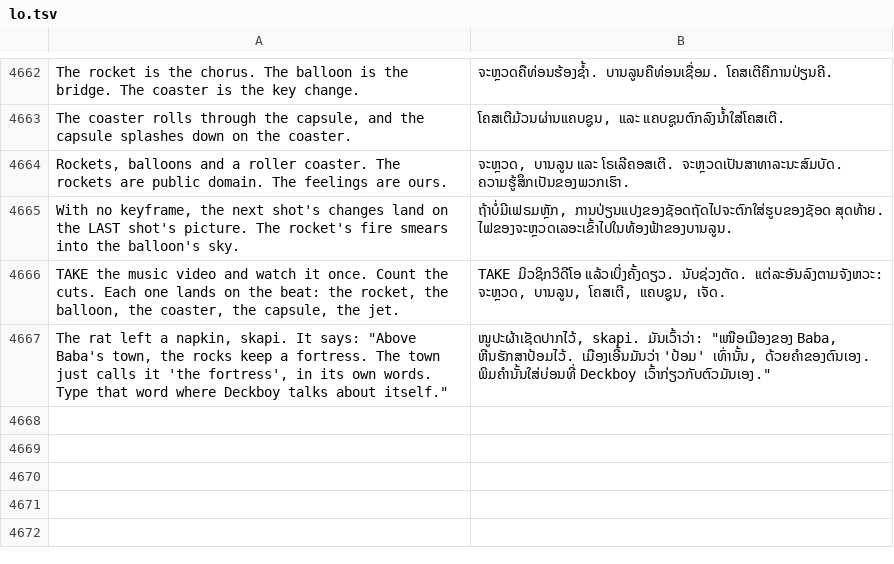
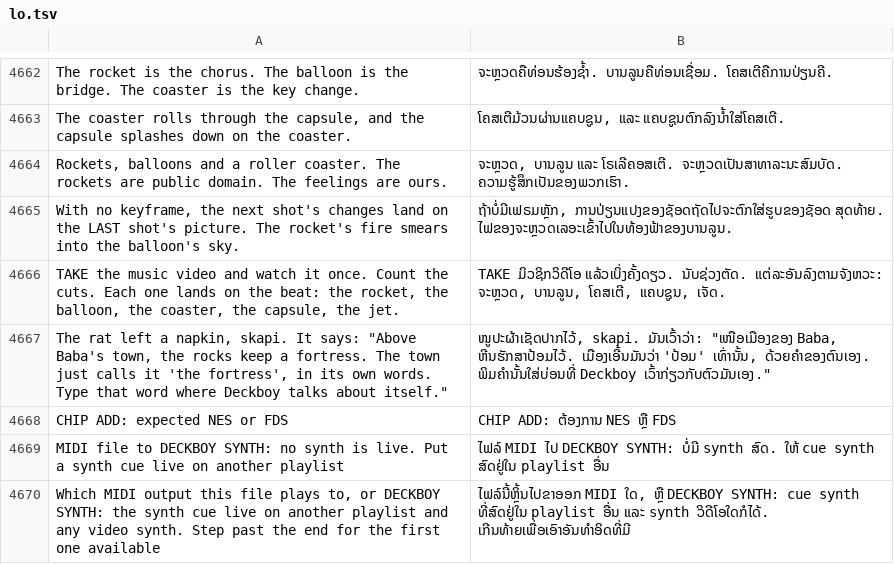
Before and after one commit to Utopian-Academy/Deckboy, a TSV file: data/lang/lo.tsv, drawn as a sheet; only a part is shown, gaps mark what is left out.

```diff
--- a/data/lang/lo.tsv
+++ b/data/lang/lo.tsv
@@ -4667 +4667,4 @@ TAKE the music video and watch it once. Count the cuts. Each one lands on the be
 The rat left a napkin, skapi. It says: "Above Baba's town, the rocks keep a fortress. The town just calls it 'the fortress', in its own words. Type that word where Deckboy talks about itself."	ໜູປະຜ້າເຊັດປາກໄວ້, skapi. ມັນເວົ້າວ່າ: "ເໜືອເມືອງຂອງ Baba, ຫີນຮັກສາປ້ອມໄວ້. ເມືອງເອີ້ນມັນວ່າ 'ປ້ອມ' ເທົ່ານັ້ນ, ດ້ວຍຄຳຂອງຕົນເອງ. ພິມຄຳນັ້ນໃສ່ບ່ອນທີ່ Deckboy ເວົ້າກ່ຽວກັບຕົວມັນເອງ."
+CHIP ADD: expected NES or FDS	CHIP ADD: ຕ້ອງການ NES ຫຼື FDS
+MIDI file to DECKBOY SYNTH: no synth is live. Put a synth cue live on another playlist	ໄຟລ໌ MIDI ໄປ DECKBOY SYNTH: ບໍ່ມີ synth ສົດ. ໃຫ້ cue synth ສົດຢູ່ໃນ playlist ອື່ນ
+Which MIDI output this file plays to, or DECKBOY SYNTH: the synth cue live on another playlist and any video synth. Step past the end for the first one available	ໄຟລ໌ນີ້ຫຼິ້ນໄປຂາອອກ MIDI ໃດ, ຫຼື DECKBOY SYNTH: cue synth ທີ່ສົດຢູ່ໃນ playlist ອື່ນ ແລະ synth ວິດີໂອໃດກໍໄດ້. ເກີນທ້າຍເພື່ອເອົາອັນທຳອິດທີ່ມີ
```
Also changed, not shown: data/lang/el.tsv, data/lang/hi.tsv, 42 other files.
